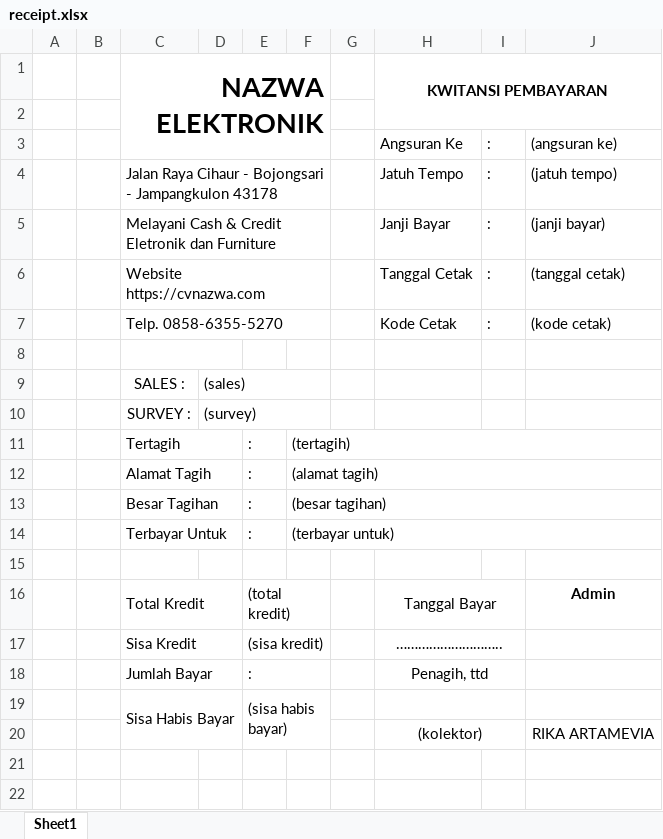
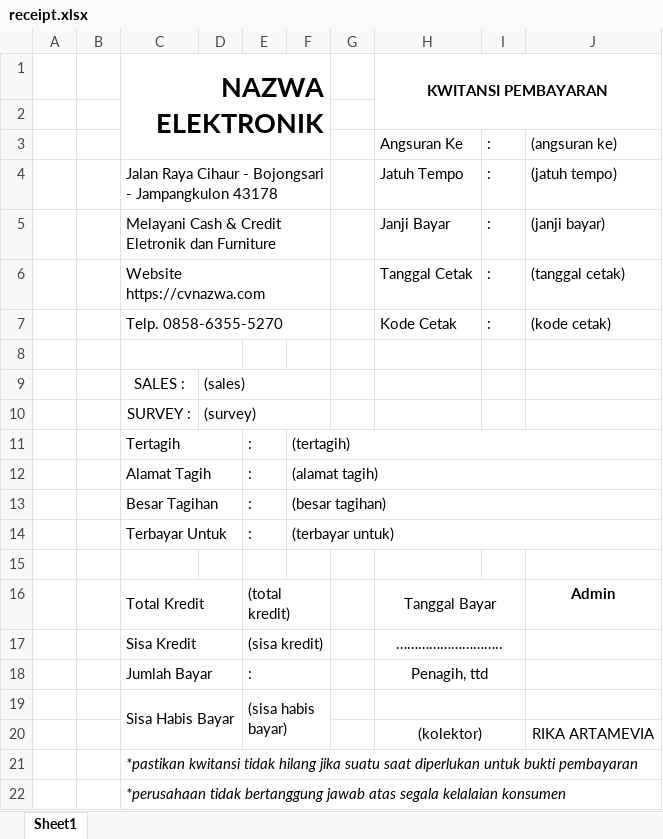
Before and after one commit to deikatsuo/nazwa, an Excel workbook: statics/receipt.xlsx, sheet Sheet1, drawn as a sheet; values as stored, in another font and other column widths than the file's, no borders; charts and pictures not drawn; the diff names each change by its address in the sheet, - before the commit and + after, or states it on an @@ line.

```diff
--- a/statics/receipt.xlsx (sheet Sheet1)
+++ b/statics/receipt.xlsx (sheet Sheet1)
+row 21:  |  | *pastikan kwitansi tidak hilang jika suatu saat diperlukan untuk bukti pembayaran
+row 22:  |  | *perusahaan tidak bertanggung jawab atas segala kelalaian konsumen
```
Also changed, not shown: charts or pictures, 2 other files.
